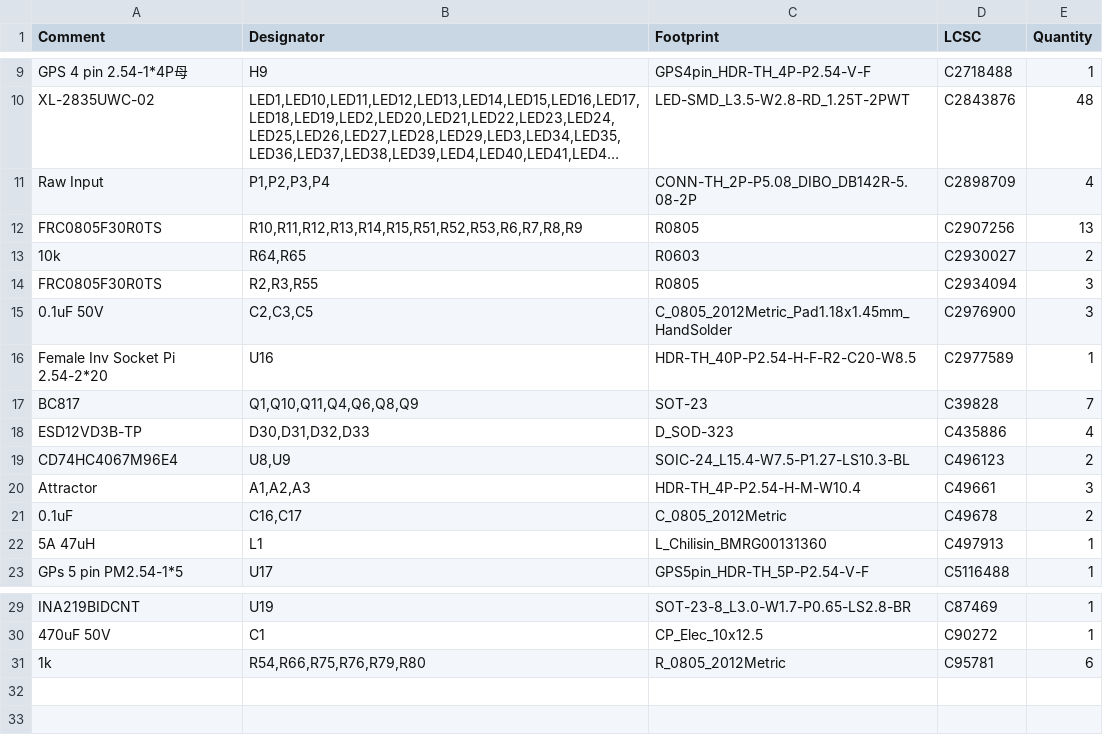
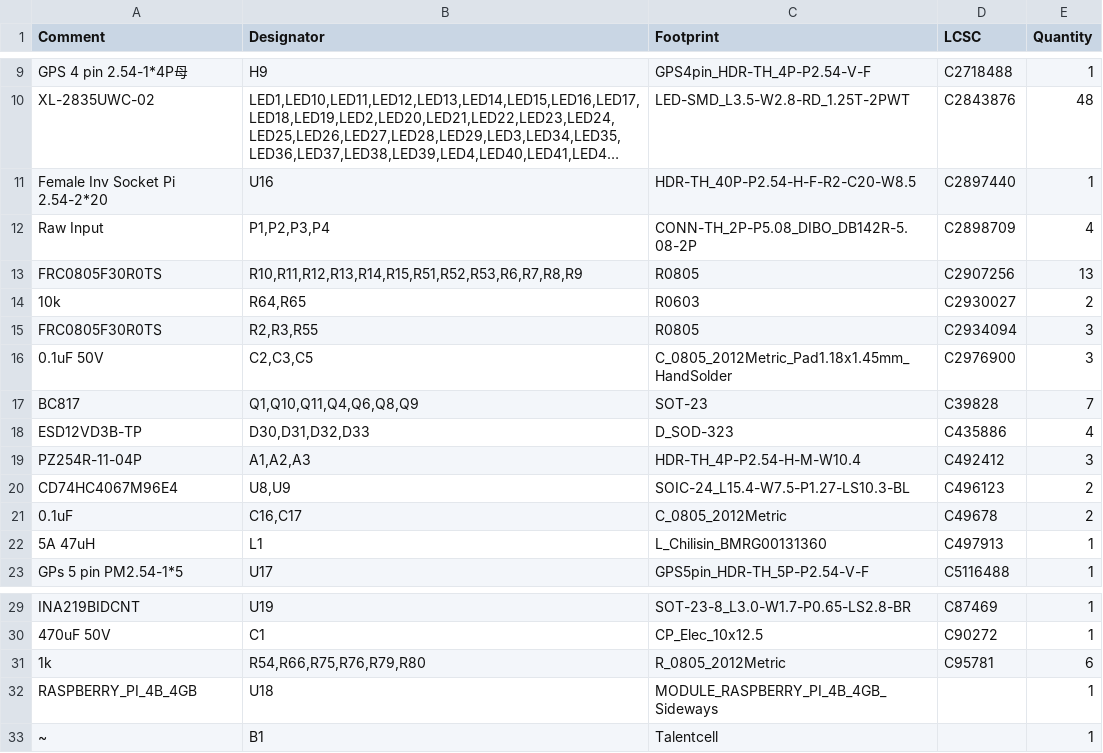
Before and after one commit to Digital-Naturalism-Laboratories/Mothbox, a CSV file: Hardware/PCB/Andy_PCB_5.0.0/MothBox/jlcpcb/production_files/BOM-MothBox.csv, drawn as a sheet; only a part is shown, gaps mark what is left out; long unchanged cells end in …; removed rows and columns are numbered as before the commit, all else as after; the diff names each change by its address in the sheet, - before the commit and + after, or states it on an @@ line.

```diff
--- a/Hardware/PCB/Andy_PCB_5.0.0/MothBox/jlcpcb/production_files/BOM-MothBox.csv
+++ b/Hardware/PCB/Andy_PCB_5.0.0/MothBox/jlcpcb/production_files/BOM-MothBox.csv
+row 11: Female Inv Socket Pi 2.54-2*20 | U16 | HDR-TH_40P-P2.54-H-F-R2-C20-W8.5 | C2897440 | 1
-row 16: Female Inv Socket Pi 2.54-2*20 | U16 | HDR-TH_40P-P2.54-H-F-R2-C20-W8.5 | C2977589 | 1
+row 19: PZ254R-11-04P | A1,A2,A3 | HDR-TH_4P-P2.54-H-M-W10.4 | C492412 | 3
-row 20: Attractor | A1,A2,A3 | HDR-TH_4P-P2.54-H-M-W10.4 | C49661 | 3
+row 32: RASPBERRY_PI_4B_4GB | U18 | MODULE_RASPBERRY_PI_4B_4GB_Sideways |  | 1
+row 33: ~ | B1 | Talentcell |  | 1
```
Also changed, not shown: Hardware/PCB/Andy_PCB_5.0.0/MothBox/jlcpcb/production_files/CPL-MothBox.csv, 32 other files.
